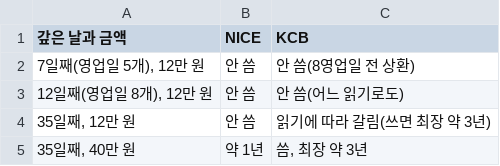
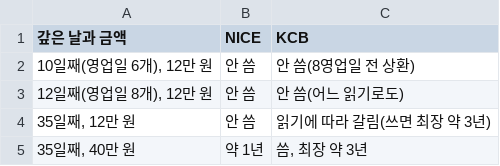
Before and after one commit to CertainAmount/finyul-data, a CSV file: data/card-bill-late-short-delinquency-credit-score-two-lines/table-1.csv, drawn as a sheet.

```diff
--- a/data/card-bill-late-short-delinquency-credit-score-two-lines/table-1.csv
+++ b/data/card-bill-late-short-delinquency-credit-score-two-lines/table-1.csv
@@ -1,3 +1,3 @@
 갚은 날과 금액,NICE,KCB
-"7일째(영업일 5개), 12만 원",안 씀,안 씀(8영업일 전 상환)
+"10일째(영업일 6개), 12만 원",안 씀,안 씀(8영업일 전 상환)
 "12일째(영업일 8개), 12만 원",안 씀,안 씀(어느 읽기로도)
```
Also changed, not shown: data/card-bill-late-short-delinquency-credit-score-two-lines/sources.csv, 2 other files.
